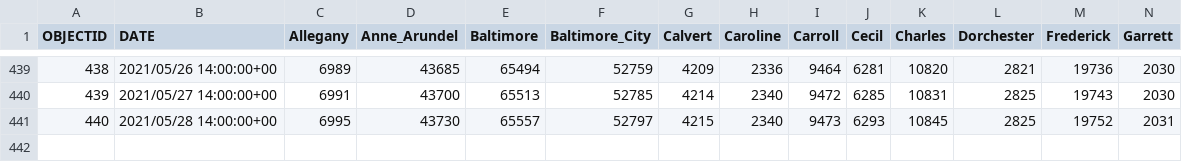
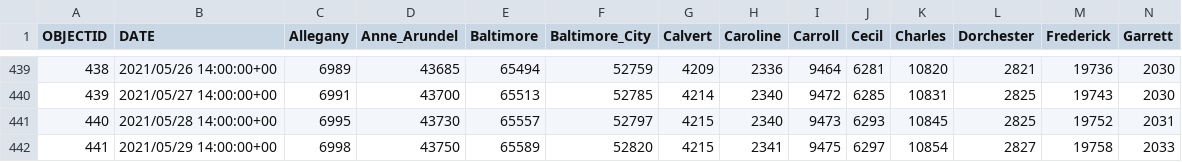
Before and after one commit to crogar/Vaccination-Distribution-Effects-on-Infection-Rates-in-Maryland, a CSV file: Resources/maryland_covid19-cases.csv, drawn as a sheet; only a part is shown, gaps mark what is left out; rows hold the shown columns only; the diff names each change by its address in the sheet, - before the commit and + after, or states it on an @@ line.

```diff
--- a/Resources/maryland_covid19-cases.csv
+++ b/Resources/maryland_covid19-cases.csv
+row 442: 441 | 2021/05/29 14:00:00+00 | 6998 | 43750 | 65589 | 52820 | 4215 | 2341 | 9475 | 6297 | 10854 | 2827 | 19758 | 2033
```
Also changed, not shown: Resources/maryland_covid19-gender_vaccination.csv, Resources/maryland_vaccinations.csv, 1 other file.
